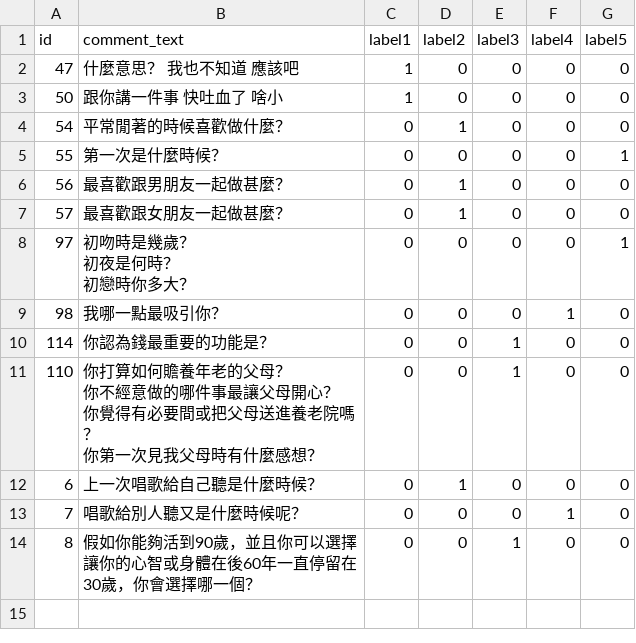
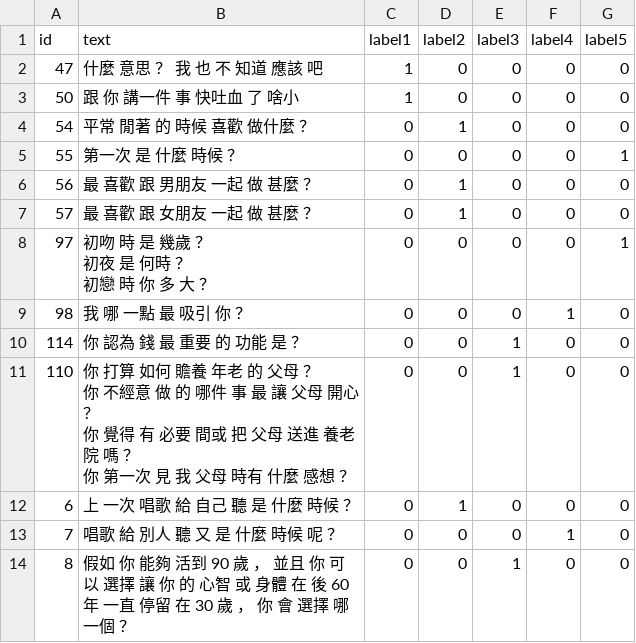
Before and after one commit to ttpss930141011/Project, a CSV file: sample/data/valid.csv, drawn as a sheet.

```diff
--- a/sample/data/valid.csv
+++ b/sample/data/valid.csv
@@ -1,20 +1,19 @@
-id,comment_text,label1,label2,label3,label4,label5
-47,"什麼意思？ 我也不知道 應該吧",1,0,0,0,0
-50,"跟你講一件事 快吐血了 啥小",1,0,0,0,0
-54,"平常閒著的時候喜歡做什麼？",0,1,0,0,0
-55,"第一次是什麼時候？",0,0,0,0,1
-56,"最喜歡跟男朋友一起做甚麼？",0,1,0,0,0
-57,"最喜歡跟女朋友一起做甚麼？",0,1,0,0,0
-97,"初吻時是幾歲？
-初夜是何時？
-初戀時你多大？",0,0,0,0,1
-98,"我哪一點最吸引你？",0,0,0,1,0
-114,"你認為錢最重要的功能是？",0,0,1,0,0
-110,"你打算如何贍養年老的父母？
-你不經意做的哪件事最讓父母開心？
-你覺得有必要間或把父母送進養老院嗎？
-你第一次見我父母時有什麼感想？
-",0,0,1,0,0
-6,"上一次唱歌給自己聽是什麼時候？",0,1,0,0,0
-7,"唱歌給別人聽又是什麼時候呢？",0,0,0,1,0
-8,"假如你能夠活到90歲，並且你可以選擇讓你的心智或身體在後60年一直停留在30歲，你會選擇哪一個？",0,0,1,0,0
+id,text,label1,label2,label3,label4,label5
+47,"什麼 意思 ？   我 也 不 知道   應該 吧 " , 1 , 0 , 0 , 0 , 0
+50,"跟 你 講一件 事   快吐血 了   啥小 " , 1 , 0 , 0 , 0 , 0
+54,"平常 閒著 的 時候 喜歡 做什麼 ？ " , 0 , 1 , 0 , 0 , 0
+55,"第一次 是 什麼 時候 ？ " , 0 , 0 , 0 , 0 , 1
+56,"最 喜歡 跟 男朋友 一起 做 甚麼 ？ " , 0 , 1 , 0 , 0 , 0
+57,"最 喜歡 跟 女朋友 一起 做 甚麼 ？ " , 0 , 1 , 0 , 0 , 0
+97,"初吻 時 是 幾歲 ？
+初夜 是 何時 ？
+初戀 時 你 多 大 ？ " , 0 , 0 , 0 , 0 , 1
+98,"我 哪 一點 最 吸引 你 ？ " , 0 , 0 , 0 , 1 , 0
+114,"你 認為 錢 最 重要 的 功能 是 ？ " , 0 , 0 , 1 , 0 , 0
+110,"你 打算 如何 贍養 年老 的 父母 ？
+你 不經意 做 的 哪件 事 最 讓 父母 開心 ？
+你 覺得 有 必要 間或 把 父母 送進 養老院 嗎 ？
+你 第一次 見 我 父母 時有 什麼 感想 ？ " , 0 , 0 , 1 , 0 , 0
+6,"上 一次 唱歌 給 自己 聽 是 什麼 時候 ？ " , 0 , 1 , 0 , 0 , 0
+7,"唱歌 給 別人 聽 又 是 什麼 時候 呢 ？ " , 0 , 0 , 0 , 1 , 0
+8,"假如 你 能夠 活到 90 歲 ， 並且 你 可以 選擇 讓 你 的 心智 或 身體 在 後 60 年 一直 停留 在 30 歲 ， 你 會 選擇 哪一個 ？ " , 0 , 0 , 1 , 0 , 0
```
Also changed, not shown: sample/data/test.csv, 4 other files.
